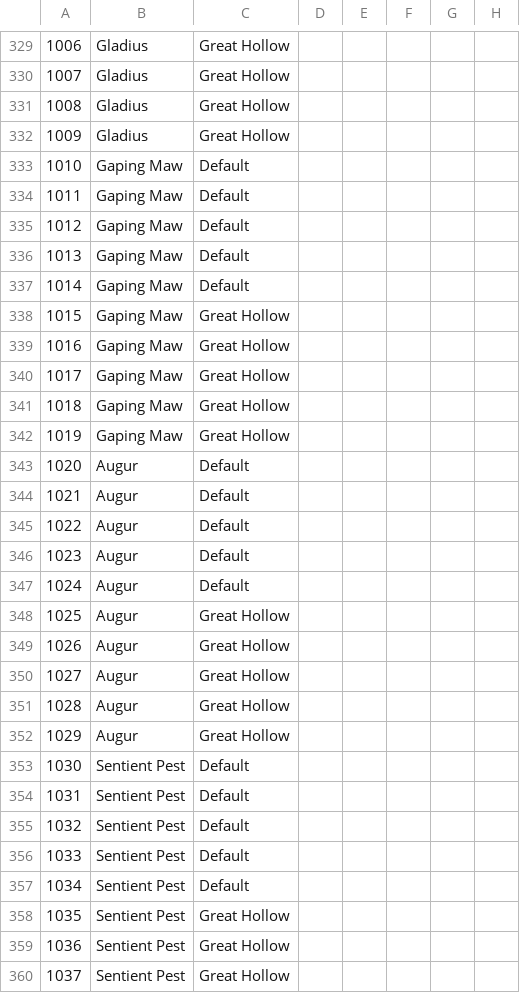
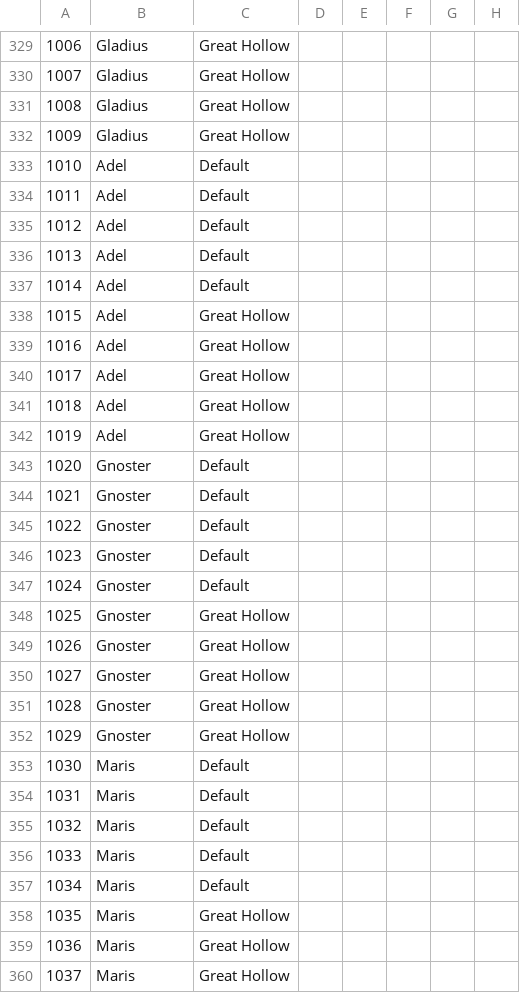
Before and after one commit to tonyliqx/nightreign-mapseed-recogniser, a CSV file: dataset/nightreignMapPatterns.csv, drawn as a sheet; only a part is shown, gaps mark what is left out; the diff covers the shown part only; the diff names each change by its address in the sheet, - before the commit and + after, or states it on an @@ line.

```diff
--- a/dataset/nightreignMapPatterns.csv
+++ b/dataset/nightreignMapPatterns.csv
-B333:B342: Gaping Maw
+B333:B342: Adel
-B343:B352: Augur
+B343:B352: Gnoster
-B353:B360: Sentient Pest
+B353:B360: Maris
```
Also changed, not shown: 42 edited cells elsewhere in this file, 4 other files.
